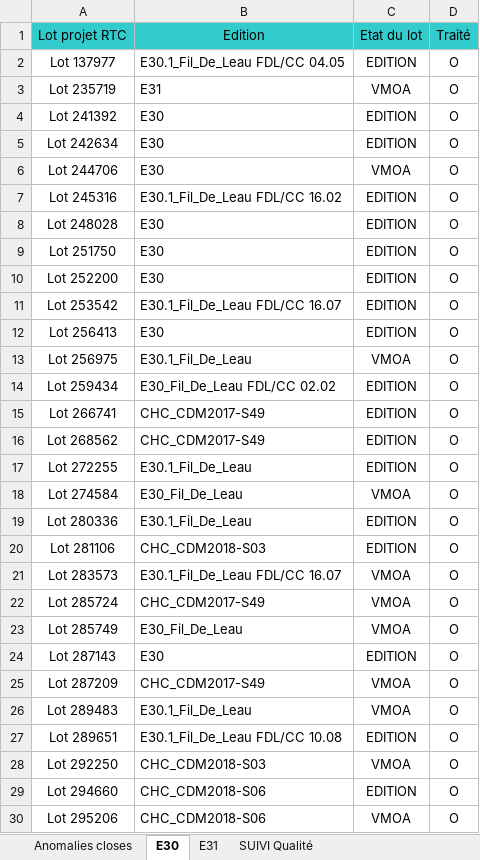
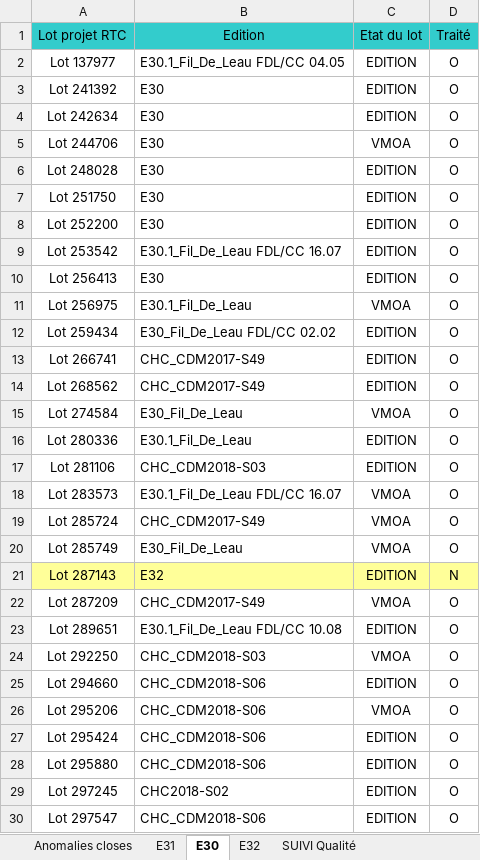
Before and after one commit to Tiggytamal/Romain, an Excel workbook: SonarLysaFX/Suivi_Quality_Gate.xlsx, sheet E30, drawn as a sheet; only a part is shown; the shorter side is filled out with more unchanged rows; values as stored, in another font and other column widths than the file's, no borders; removed rows and columns are numbered as before the commit, all else as after; the diff names each change by its address in the sheet, - before the commit and + after, or states it on an @@ line.

```diff
--- a/SonarLysaFX/Suivi_Quality_Gate.xlsx (sheet E30)
+++ b/SonarLysaFX/Suivi_Quality_Gate.xlsx (sheet E30)
+sheet tab: E32
@@ sheet tab order changed: Anomalies closes | E31 | E30 | E32 | SUIVI Qualité @@
-row 3: Lot 235719 | E31 | VMOA | O
-row 7: Lot 245316 | E30.1_Fil_De_Leau FDL/CC 16.02 | EDITION | O
-row 17: Lot 272255 | E30.1_Fil_De_Leau | EDITION | O
-A21:D21 fill: none
+A21:D21 fill: #FFFF99
-B21 (Edition): E30
+B21 (Edition): E32
-D21 (Traité): O
+D21 (Traité): N
-row 26: Lot 289483 | E30.1_Fil_De_Leau | VMOA | O
```
Also changed, not shown: sheet SUIVI Qualité, sheet Anomalies closes, sheet E31, 32 other files.
